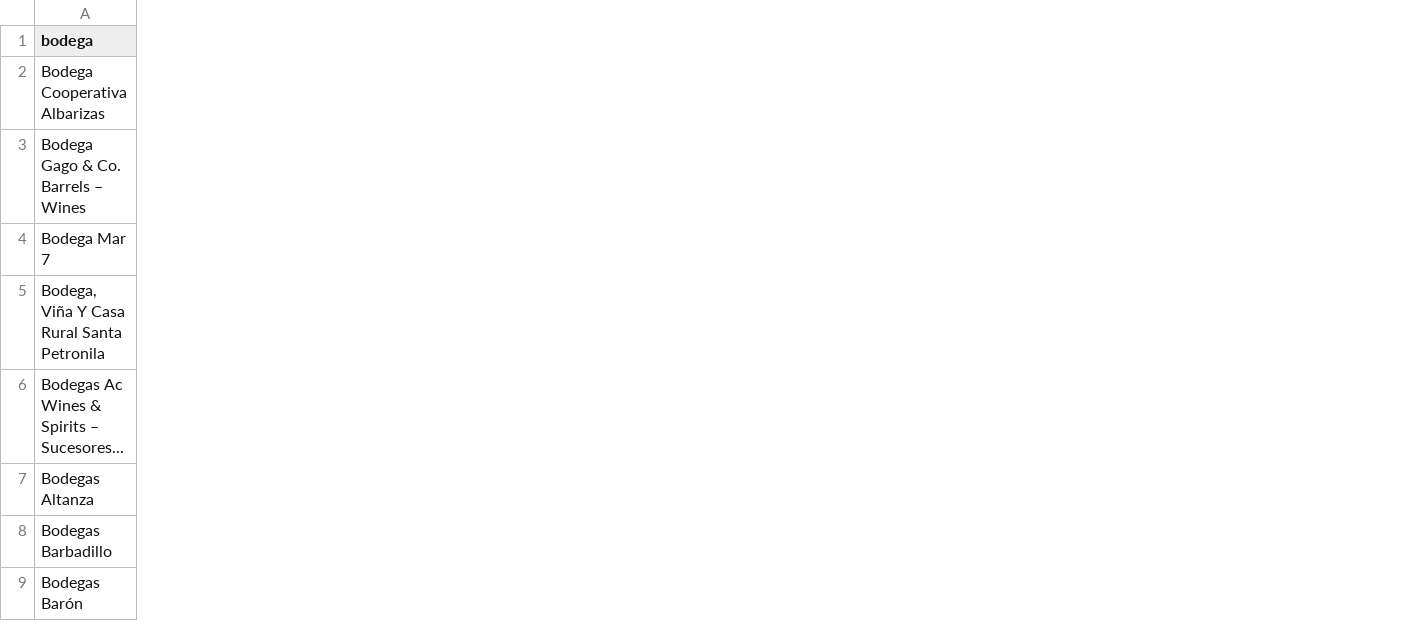
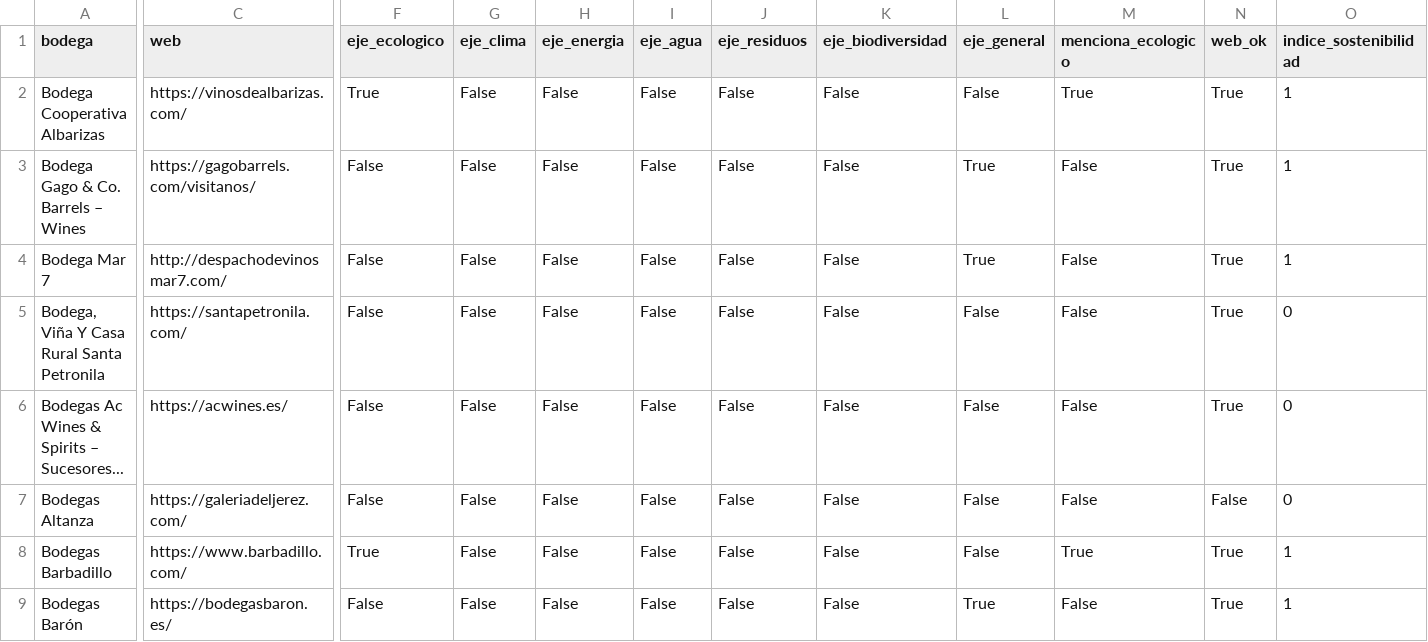
Before and after one commit to Antonio-Ramos-UCA/enolytics, a CSV file: datos/procesado/sostenibilidad.csv, drawn as a sheet; only a part is shown, gaps mark what is left out; the diff names each change by its address in the sheet, - before the commit and + after, or states it on an @@ line.

```diff
--- a/datos/procesado/sostenibilidad.csv
+++ b/datos/procesado/sostenibilidad.csv
+column C (web), rows 2-9: https://vinosdealbarizas.com/ | https://gagobarrels.com/visitanos/ | http://despachodevinosmar7.com/ | https://santapetronila.com/ | https://acwines.es/ | https://galeriadeljerez.com/ | https://www.barbadillo.com/ | https://bodegasbaron.es/
+column F (eje_ecologico), rows 2-9: True | False | False | False | False | False | True | False
+column G (eje_clima), rows 2-9: all False
+column H (eje_energia), rows 2-9: all False
+column I (eje_agua), rows 2-9: all False
+column J (eje_residuos), rows 2-9: all False
+column K (eje_biodiversidad), rows 2-9: all False
+column L (eje_general), rows 2-9: False | True | True | False | False | False | False | True
+column M (menciona_ecologico), rows 2-9: True | False | False | False | False | False | True | False
+column N (web_ok), rows 2-9: True | True | True | True | True | False | True | True
+column O (indice_sostenibilidad), rows 2-9: 1 | 1 | 1 | 0 | 0 | 0 | 1 | 1
```
Also changed, not shown: 4 other files.
